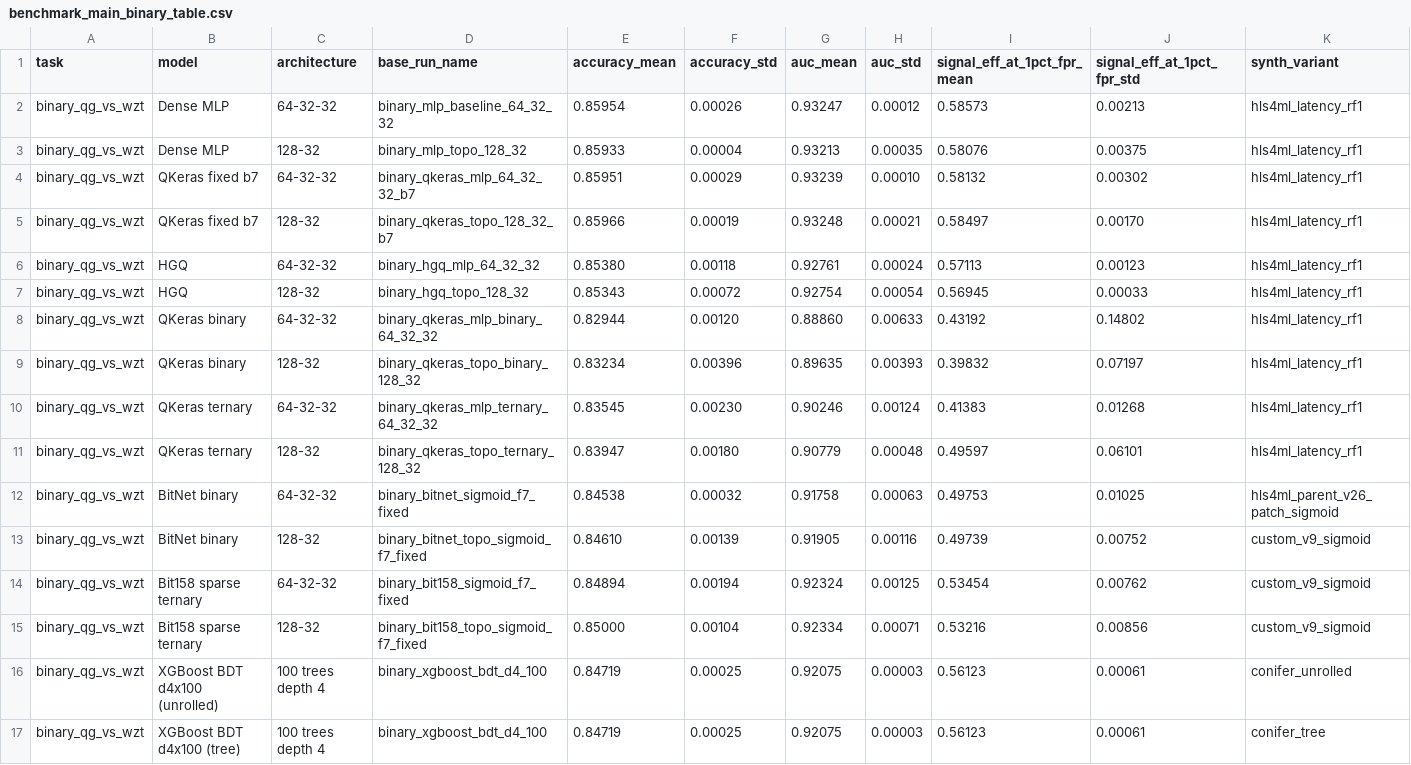
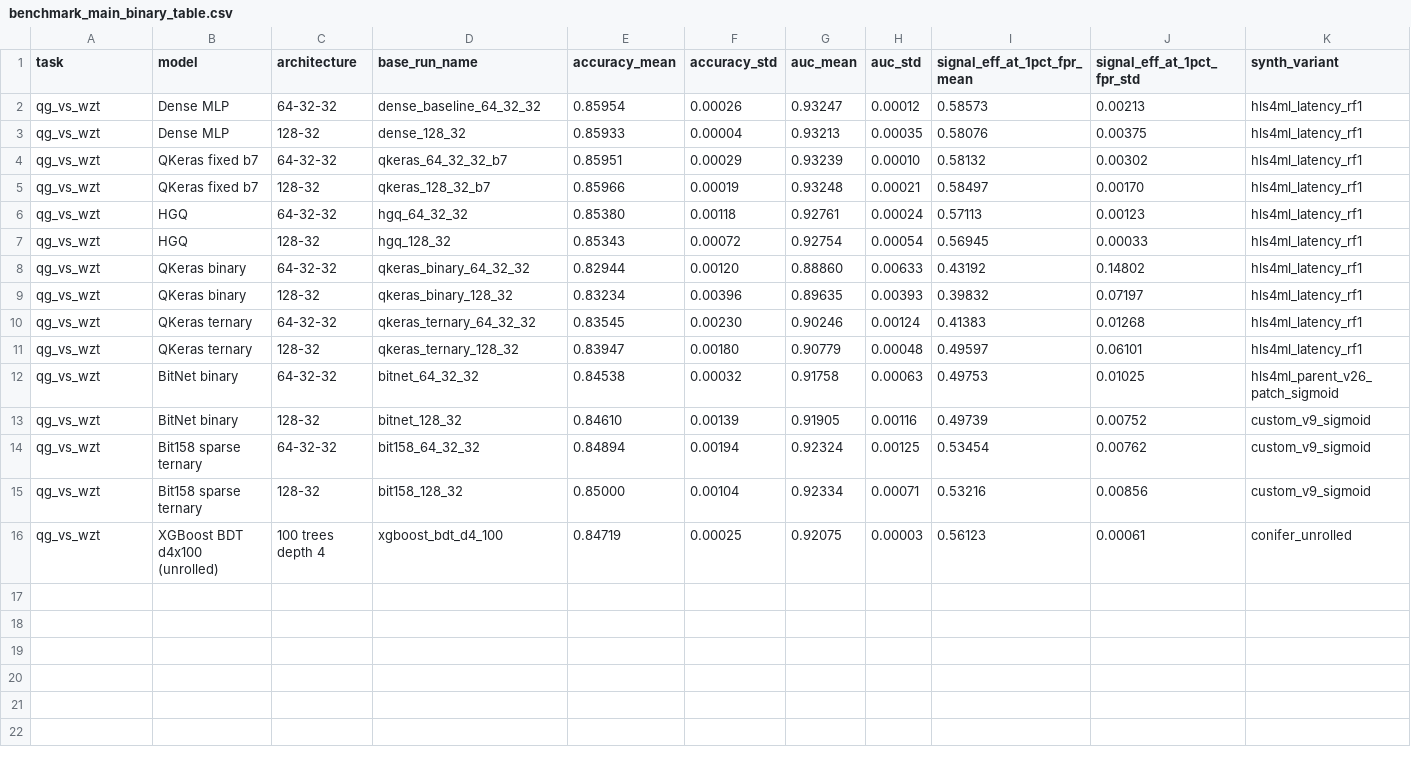
Before and after one commit to nairods/fastml_bitnet_benchmark, a CSV file: results/benchmark_main_binary_table.csv, drawn as a sheet; only a part is shown; rows hold the shown columns only; the diff names each change by its address in the sheet, - before the commit and + after, or states it on an @@ line.

Commit message:
Update benchmark_main_binary_table.csv

```diff
--- a/results/benchmark_main_binary_table.csv
+++ b/results/benchmark_main_binary_table.csv
-A2:A16 (task): binary_qg_vs_wzt
+A2:A16 (task): qg_vs_wzt
-D2 (base_run_name): binary_mlp_baseline_64_32_32
+D2 (base_run_name): dense_baseline_64_32_32
-D3 (base_run_name): binary_mlp_topo_128_32
+D3 (base_run_name): dense_128_32
-D4 (base_run_name): binary_qkeras_mlp_64_32_32_b7
+D4 (base_run_name): qkeras_64_32_32_b7
-D5 (base_run_name): binary_qkeras_topo_128_32_b7
+D5 (base_run_name): qkeras_128_32_b7
-D6 (base_run_name): binary_hgq_mlp_64_32_32
+D6 (base_run_name): hgq_64_32_32
-D7 (base_run_name): binary_hgq_topo_128_32
+D7 (base_run_name): hgq_128_32
-D8 (base_run_name): binary_qkeras_mlp_binary_64_32_32
+D8 (base_run_name): qkeras_binary_64_32_32
-D9 (base_run_name): binary_qkeras_topo_binary_128_32
+D9 (base_run_name): qkeras_binary_128_32
-D10 (base_run_name): binary_qkeras_mlp_ternary_64_32_32
+D10 (base_run_name): qkeras_ternary_64_32_32
-D11 (base_run_name): binary_qkeras_topo_ternary_128_32
+D11 (base_run_name): qkeras_ternary_128_32
-D12 (base_run_name): binary_bitnet_sigmoid_f7_fixed
+D12 (base_run_name): bitnet_64_32_32
-D13 (base_run_name): binary_bitnet_topo_sigmoid_f7_fixed
+D13 (base_run_name): bitnet_128_32
-D14 (base_run_name): binary_bit158_sigmoid_f7_fixed
+D14 (base_run_name): bit158_64_32_32
-D15 (base_run_name): binary_bit158_topo_sigmoid_f7_fixed
+D15 (base_run_name): bit158_128_32
-D16 (base_run_name): binary_xgboost_bdt_d4_100
+D16 (base_run_name): xgboost_bdt_d4_100
-row 17: binary_qg_vs_wzt | XGBoost BDT d4x100 (tree) | 100 trees depth 4 | binary_xgboost_bdt_d4_100 | 0.84719 | 0.00025 | 0.92075 | 0.00003 | 0.56123 | 0.00061 | conifer_tree
```
